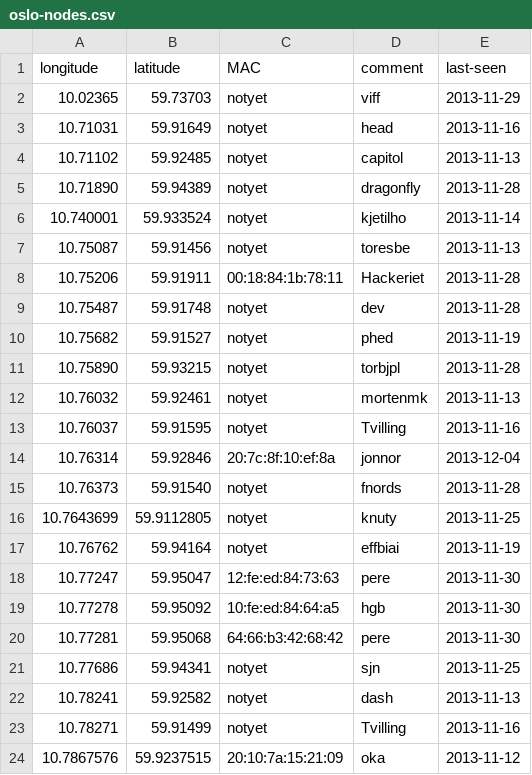
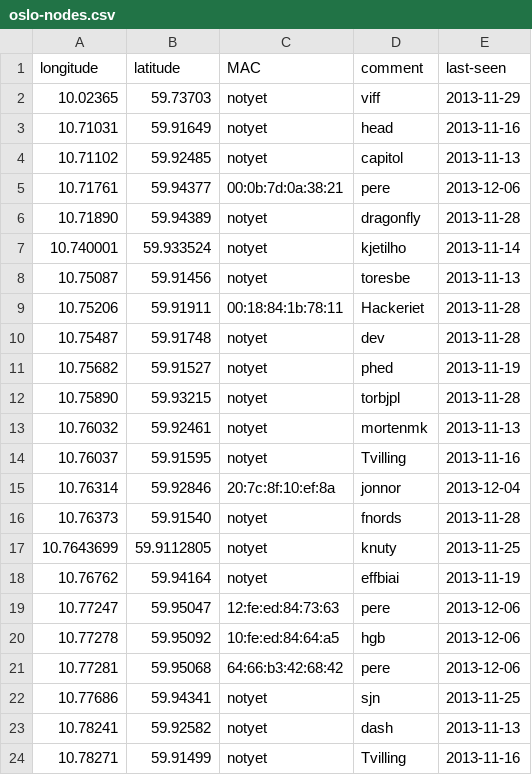
Before and after one commit to petterreinholdtsen/meshfx-node, a CSV file: oslo-nodes.csv, drawn as a sheet; only a part is shown; the shorter side is filled out with more unchanged rows.

Commit message:
Update my nodes.

```diff
--- a/oslo-nodes.csv
+++ b/oslo-nodes.csv
@@ -4,2 +4,3 @@ longitude	latitude	MAC	comment	last-seen
 10.71102	59.92485	notyet	capitol	2013-11-13
+10.71761	59.94377	00:0b:7d:0a:38:21	pere	2013-12-06
 10.71890	59.94389	notyet	dragonfly	2013-11-28
@@ -17,5 +18,5 @@ longitude	latitude	MAC	comment	last-seen
 10.76762	59.94164	notyet	effbiai	2013-11-19
-10.77247	59.95047	12:fe:ed:84:73:63	pere	2013-11-30
-10.77278	59.95092	10:fe:ed:84:64:a5	hgb	2013-11-30
-10.77281	59.95068	64:66:b3:42:68:42	pere	2013-11-30
+10.77247	59.95047	12:fe:ed:84:73:63	pere	2013-12-06
+10.77278	59.95092	10:fe:ed:84:64:a5	hgb	2013-12-06
+10.77281	59.95068	64:66:b3:42:68:42	pere	2013-12-06
 10.77686	59.94341	notyet	sjn	2013-11-25
```
